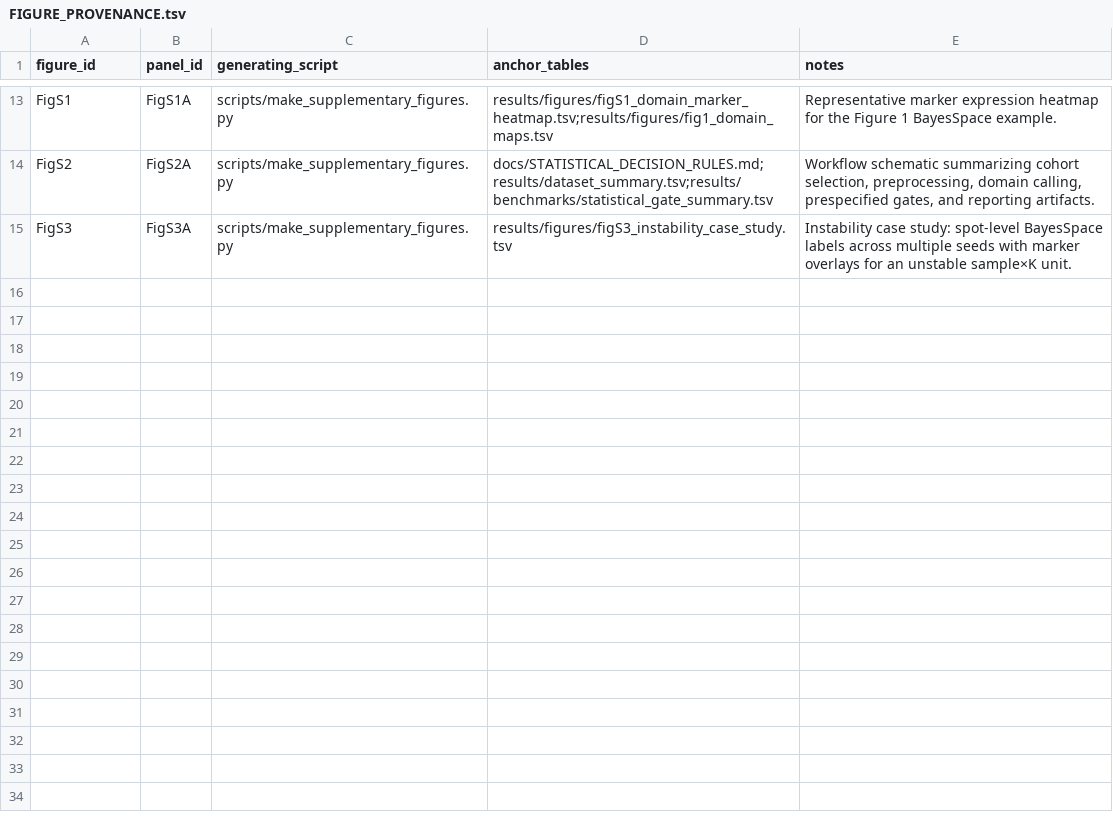
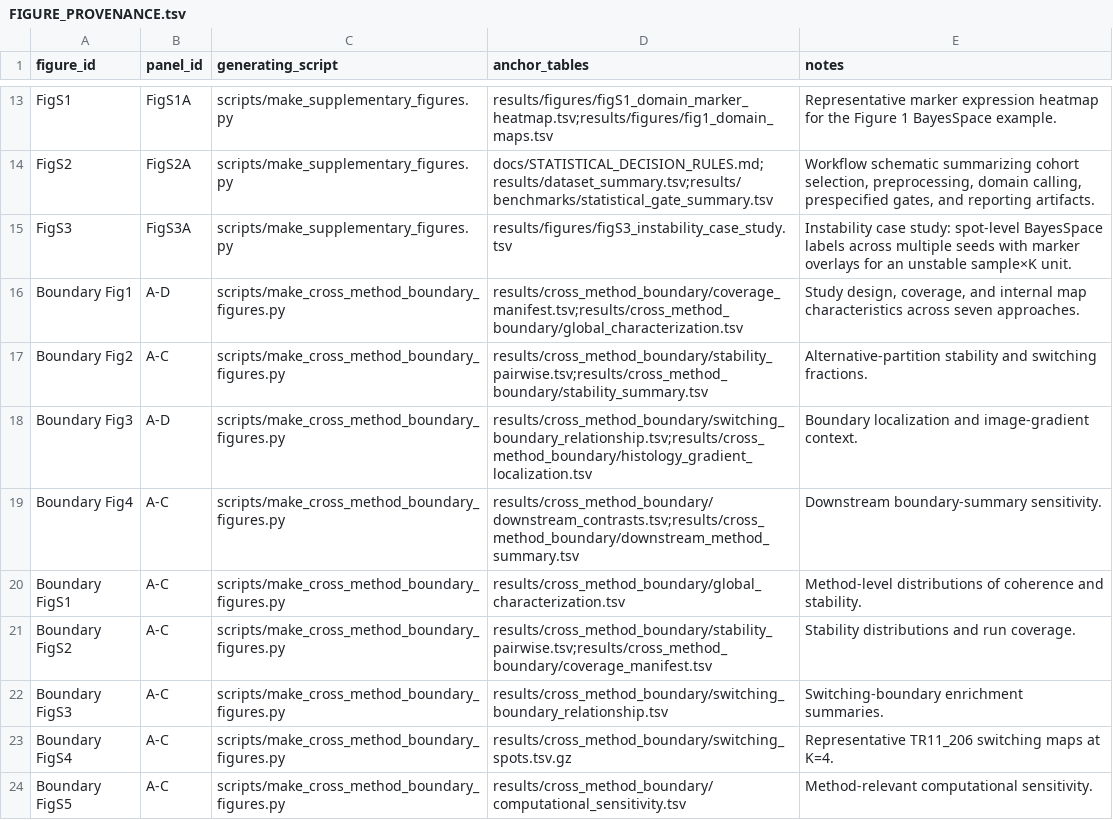
Before and after one commit to Zhenghongwei11/CRC-Visium-SpatialDomainBenchmark, a TSV file: docs/FIGURE_PROVENANCE.tsv, drawn as a sheet; only a part is shown, gaps mark what is left out.

Commit message:
Add cross-method boundary reliability analysis

```diff
--- a/docs/FIGURE_PROVENANCE.tsv
+++ b/docs/FIGURE_PROVENANCE.tsv
@@ -15 +15,10 @@ FigS2	FigS2A	scripts/make_supplementary_figures.py	docs/STATISTICAL_DECISION_RUL
 FigS3	FigS3A	scripts/make_supplementary_figures.py	results/figures/figS3_instability_case_study.tsv	Instability case study: spot-level BayesSpace labels across multiple seeds with marker overlays for an unstable sample×K unit.
+Boundary Fig1	A-D	scripts/make_cross_method_boundary_figures.py	results/cross_method_boundary/coverage_manifest.tsv;results/cross_method_boundary/global_characterization.tsv	Study design, coverage, and internal map characteristics across seven approaches.
+Boundary Fig2	A-C	scripts/make_cross_method_boundary_figures.py	results/cross_method_boundary/stability_pairwise.tsv;results/cross_method_boundary/stability_summary.tsv	Alternative-partition stability and switching fractions.
+Boundary Fig3	A-D	scripts/make_cross_method_boundary_figures.py	results/cross_method_boundary/switching_boundary_relationship.tsv;results/cross_method_boundary/histology_gradient_localization.tsv	Boundary localization and image-gradient context.
+Boundary Fig4	A-C	scripts/make_cross_method_boundary_figures.py	results/cross_method_boundary/downstream_contrasts.tsv;results/cross_method_boundary/downstream_method_summary.tsv	Downstream boundary-summary sensitivity.
+Boundary FigS1	A-C	scripts/make_cross_method_boundary_figures.py	results/cross_method_boundary/global_characterization.tsv	Method-level distributions of coherence and stability.
+Boundary FigS2	A-C	scripts/make_cross_method_boundary_figures.py	results/cross_method_boundary/stability_pairwise.tsv;results/cross_method_boundary/coverage_manifest.tsv	Stability distributions and run coverage.
+Boundary FigS3	A-C	scripts/make_cross_method_boundary_figures.py	results/cross_method_boundary/switching_boundary_relationship.tsv	Switching-boundary enrichment summaries.
+Boundary FigS4	A-C	scripts/make_cross_method_boundary_figures.py	results/cross_method_boundary/switching_spots.tsv.gz	Representative TR11_206 switching maps at K=4.
+Boundary FigS5	A-C	scripts/make_cross_method_boundary_figures.py	results/cross_method_boundary/computational_sensitivity.tsv	Method-relevant computational sensitivity.
```
Also changed, not shown: docs/SOURCE_DATA_MAP.tsv, 54 other files.
